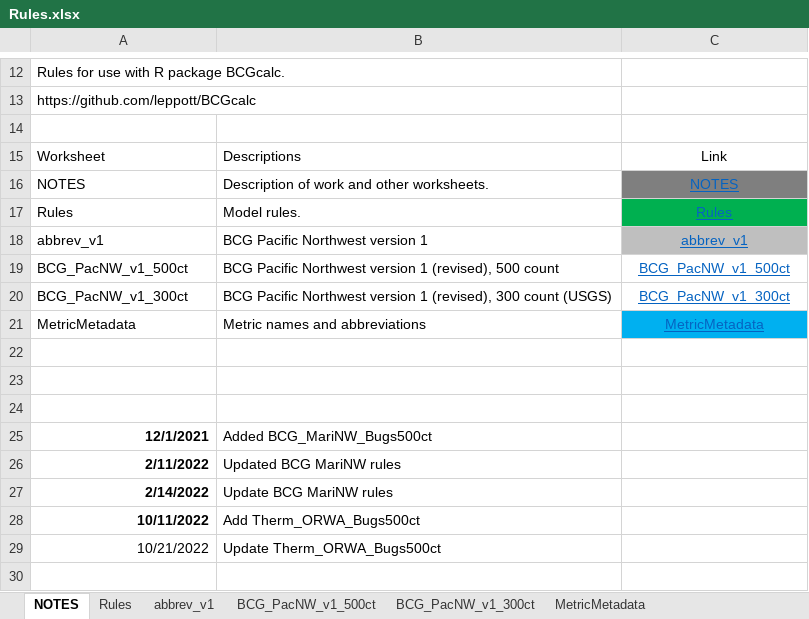
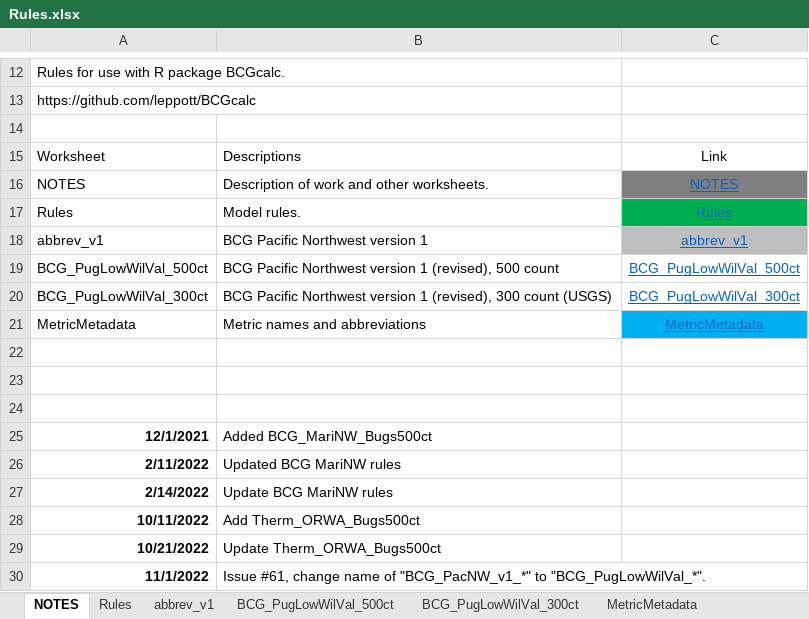
Before and after one commit to leppott/BCGcalc, an Excel workbook: inst/extdata/Rules.xlsx, sheet NOTES, drawn as a sheet; only a part is shown, gaps mark what is left out; values as stored, in another font and other column widths than the file's, no borders; table styles not drawn; the diff names each change by its address in the sheet, - before the commit and + after, or states it on an @@ line.

Commit message:
v1.3.5.9015
-   update: Change name of PacNW model, Issue \#61
    -   Rules.xlsx
    -   MetricFlags.xlsx
    -   Example files (file name, data, sheet names)
    -   Update examples in functions
    -   Vignettes

```diff
--- a/inst/extdata/Rules.xlsx (sheet NOTES)
+++ b/inst/extdata/Rules.xlsx (sheet NOTES)
-sheet tab: BCG_PacNW_v1_500ct
+sheet tab: BCG_PugLowWilVal_500ct
-sheet tab: BCG_PacNW_v1_300ct
+sheet tab: BCG_PugLowWilVal_300ct
-A19: BCG_PacNW_v1_500ct
+A19: BCG_PugLowWilVal_500ct
-C19: BCG_PacNW_v1_500ct
+C19: BCG_PugLowWilVal_500ct
-A20: BCG_PacNW_v1_300ct
+A20: BCG_PugLowWilVal_300ct
-C20: BCG_PacNW_v1_300ct
+C20: BCG_PugLowWilVal_300ct
-A29 bold: off
+A29 bold: on
+row 30: 11/1/2022 | Issue #61, change name of "BCG_PacNW_v1_*" to "BCG_PugLowWilVal_*".
```
Also changed, not shown: sheet Rules, inst/extdata/MetricFlags.xlsx, 40 other files.
